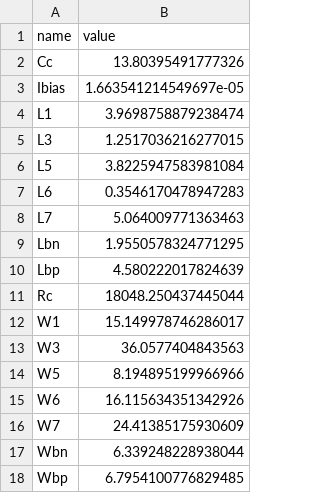
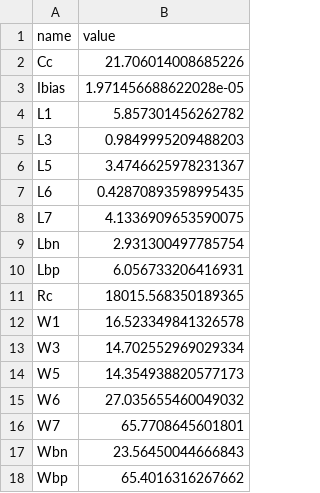
Before and after one commit to edonD/sky130-opamp, a CSV file: best_parameters.csv, drawn as a sheet.

```diff
--- a/best_parameters.csv
+++ b/best_parameters.csv
@@ -1,18 +1,18 @@
 name,value
-Cc,13.80395491777326
-Ibias,1.663541214549697e-05
-L1,3.9698758879238474
-L3,1.2517036216277015
-L5,3.8225947583981084
-L6,0.3546170478947283
-L7,5.064009771363463
-Lbn,1.9550578324771295
-Lbp,4.580222017824639
-Rc,18048.250437445044
-W1,15.149978746286017
-W3,36.0577404843563
-W5,8.194895199966966
-W6,16.115634351342926
-W7,24.41385175930609
-Wbn,6.339248228938044
-Wbp,6.7954100776829485
+Cc,21.706014008685226
+Ibias,1.971456688622028e-05
+L1,5.857301456262782
+L3,0.9849995209488203
+L5,3.4746625978231367
+L6,0.42870893598995435
+L7,4.1336909653590075
+Lbn,2.931300497785754
+Lbp,6.056733206416931
+Rc,18015.568350189365
+W1,16.523349841326578
+W3,14.702552969029334
+W5,14.354938820577173
+W6,27.035655460049032
+W7,65.7708645601801
+Wbn,23.56450044666843
+Wbp,65.4016316267662
```
Also changed, not shown: results.tsv, 3 other files.
